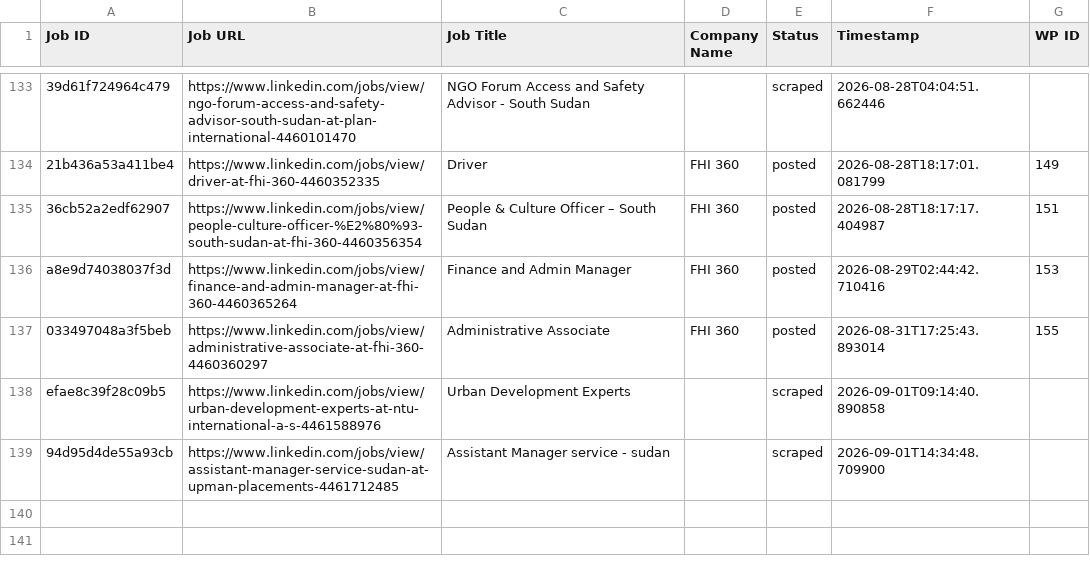
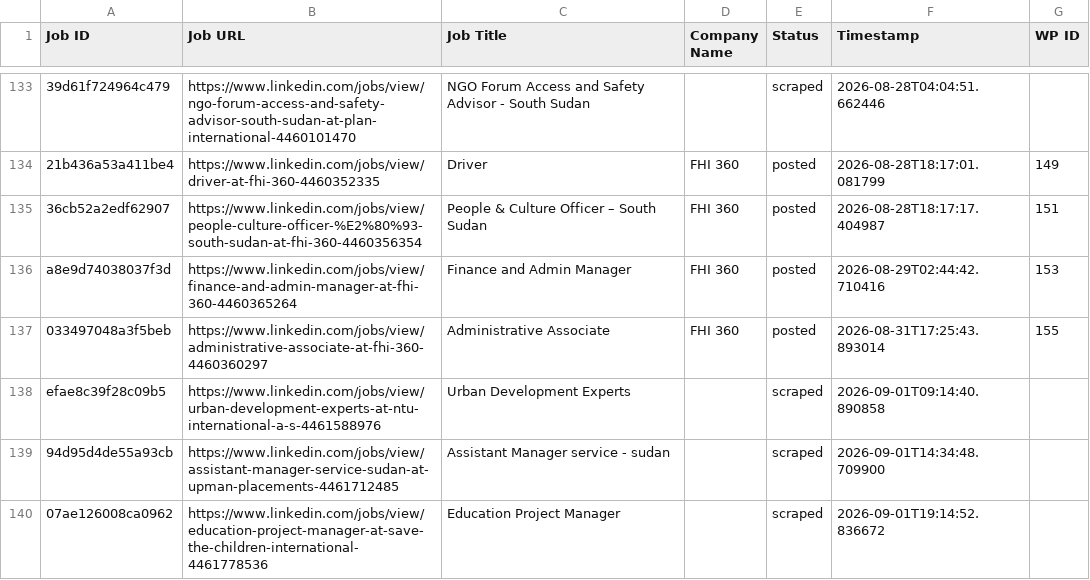
Before and after one commit to innovationinc2000/ss, a CSV file: processed_jobs.csv, drawn as a sheet; only a part is shown, gaps mark what is left out.

```diff
--- a/processed_jobs.csv
+++ b/processed_jobs.csv
@@ -139 +139,2 @@ efae8c39f28c09b5,https://www.linkedin.com/jobs/view/urban-development-experts-at
 94d95d4de55a93cb,https://www.linkedin.com/jobs/view/assistant-manager-service-sudan-at-upman-placements-4461712485,Assistant Manager  service - sudan,,scraped,2026-09-01T14:34:48.709900,
+07ae126008ca0962,https://www.linkedin.com/jobs/view/education-project-manager-at-save-the-children-international-4461778536,Education Project Manager,,scraped,2026-09-01T19:14:52.836672,
```
